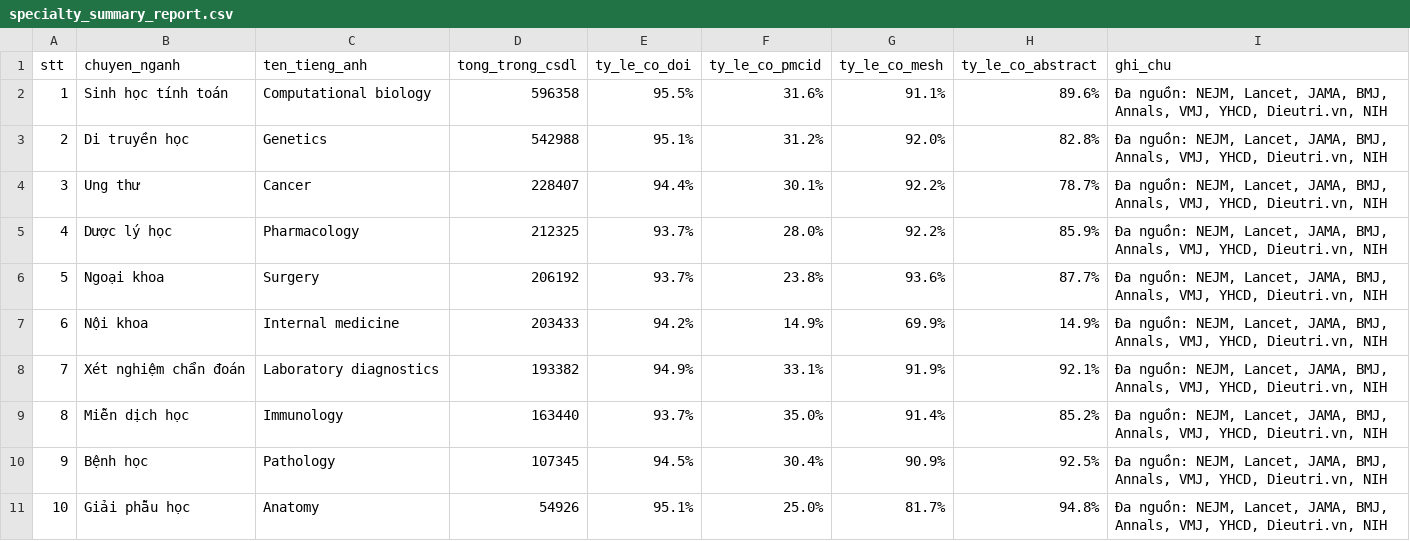
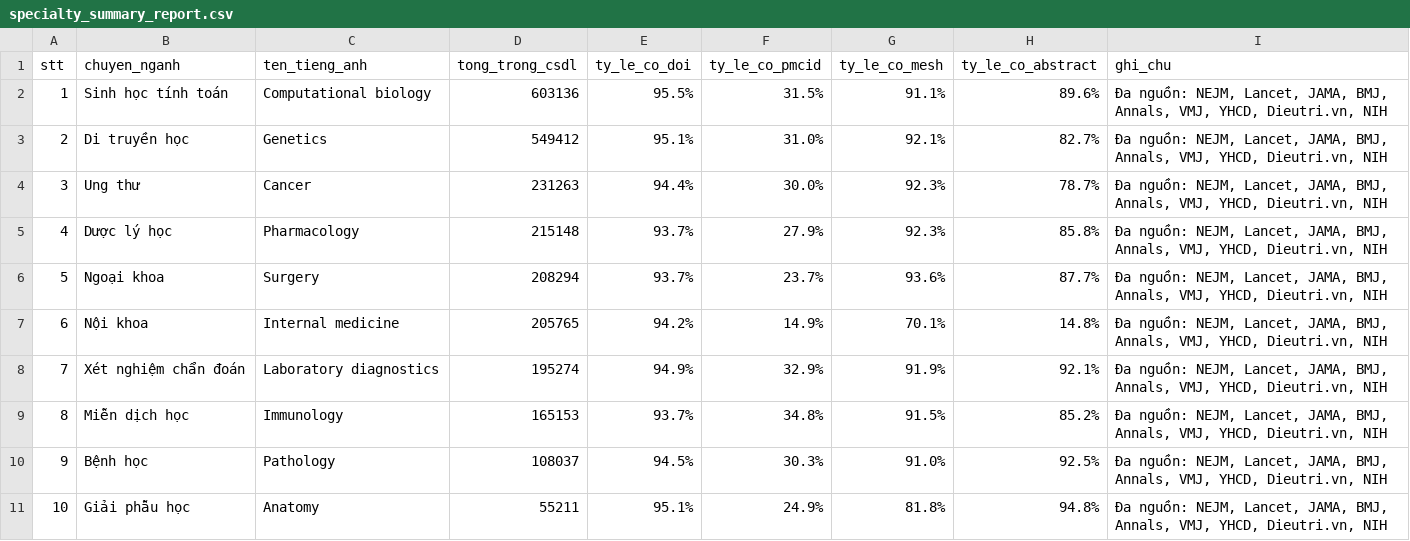
Before and after one commit to carbvantu/baitaplonctdl, a CSV file: reports/specialty_summary_report.csv, drawn as a sheet.

```diff
--- a/reports/specialty_summary_report.csv
+++ b/reports/specialty_summary_report.csv
@@ -1,11 +1,11 @@
 stt,chuyen_nganh,ten_tieng_anh,tong_trong_csdl,ty_le_co_doi,ty_le_co_pmcid,ty_le_co_mesh,ty_le_co_abstract,ghi_chu
-1,Sinh học tính toán,Computational biology,596358,95.5%,31.6%,91.1%,89.6%,"Đa nguồn: NEJM, Lancet, JAMA, BMJ, Annals, VMJ, YHCD, Dieutri.vn, NIH"
-2,Di truyền học,Genetics,542988,95.1%,31.2%,92.0%,82.8%,"Đa nguồn: NEJM, Lancet, JAMA, BMJ, Annals, VMJ, YHCD, Dieutri.vn, NIH"
-3,Ung thư,Cancer,228407,94.4%,30.1%,92.2%,78.7%,"Đa nguồn: NEJM, Lancet, JAMA, BMJ, Annals, VMJ, YHCD, Dieutri.vn, NIH"
-4,Dược lý học,Pharmacology,212325,93.7%,28.0%,92.2%,85.9%,"Đa nguồn: NEJM, Lancet, JAMA, BMJ, Annals, VMJ, YHCD, Dieutri.vn, NIH"
-5,Ngoại khoa,Surgery,206192,93.7%,23.8%,93.6%,87.7%,"Đa nguồn: NEJM, Lancet, JAMA, BMJ, Annals, VMJ, YHCD, Dieutri.vn, NIH"
-6,Nội khoa,Internal medicine,203433,94.2%,14.9%,69.9%,14.9%,"Đa nguồn: NEJM, Lancet, JAMA, BMJ, Annals, VMJ, YHCD, Dieutri.vn, NIH"
-7,Xét nghiệm chẩn đoán,Laboratory diagnostics,193382,94.9%,33.1%,91.9%,92.1%,"Đa nguồn: NEJM, Lancet, JAMA, BMJ, Annals, VMJ, YHCD, Dieutri.vn, NIH"
-8,Miễn dịch học,Immunology,163440,93.7%,35.0%,91.4%,85.2%,"Đa nguồn: NEJM, Lancet, JAMA, BMJ, Annals, VMJ, YHCD, Dieutri.vn, NIH"
-9,Bệnh học,Pathology,107345,94.5%,30.4%,90.9%,92.5%,"Đa nguồn: NEJM, Lancet, JAMA, BMJ, Annals, VMJ, YHCD, Dieutri.vn, NIH"
-10,Giải phẫu học,Anatomy,54926,95.1%,25.0%,81.7%,94.8%,"Đa nguồn: NEJM, Lancet, JAMA, BMJ, Annals, VMJ, YHCD, Dieutri.vn, NIH"
+1,Sinh học tính toán,Computational biology,603136,95.5%,31.5%,91.1%,89.6%,"Đa nguồn: NEJM, Lancet, JAMA, BMJ, Annals, VMJ, YHCD, Dieutri.vn, NIH"
+2,Di truyền học,Genetics,549412,95.1%,31.0%,92.1%,82.7%,"Đa nguồn: NEJM, Lancet, JAMA, BMJ, Annals, VMJ, YHCD, Dieutri.vn, NIH"
+3,Ung thư,Cancer,231263,94.4%,30.0%,92.3%,78.7%,"Đa nguồn: NEJM, Lancet, JAMA, BMJ, Annals, VMJ, YHCD, Dieutri.vn, NIH"
+4,Dược lý học,Pharmacology,215148,93.7%,27.9%,92.3%,85.8%,"Đa nguồn: NEJM, Lancet, JAMA, BMJ, Annals, VMJ, YHCD, Dieutri.vn, NIH"
+5,Ngoại khoa,Surgery,208294,93.7%,23.7%,93.6%,87.7%,"Đa nguồn: NEJM, Lancet, JAMA, BMJ, Annals, VMJ, YHCD, Dieutri.vn, NIH"
+6,Nội khoa,Internal medicine,205765,94.2%,14.9%,70.1%,14.8%,"Đa nguồn: NEJM, Lancet, JAMA, BMJ, Annals, VMJ, YHCD, Dieutri.vn, NIH"
+7,Xét nghiệm chẩn đoán,Laboratory diagnostics,195274,94.9%,32.9%,91.9%,92.1%,"Đa nguồn: NEJM, Lancet, JAMA, BMJ, Annals, VMJ, YHCD, Dieutri.vn, NIH"
+8,Miễn dịch học,Immunology,165153,93.7%,34.8%,91.5%,85.2%,"Đa nguồn: NEJM, Lancet, JAMA, BMJ, Annals, VMJ, YHCD, Dieutri.vn, NIH"
+9,Bệnh học,Pathology,108037,94.5%,30.3%,91.0%,92.5%,"Đa nguồn: NEJM, Lancet, JAMA, BMJ, Annals, VMJ, YHCD, Dieutri.vn, NIH"
+10,Giải phẫu học,Anatomy,55211,95.1%,24.9%,81.8%,94.8%,"Đa nguồn: NEJM, Lancet, JAMA, BMJ, Annals, VMJ, YHCD, Dieutri.vn, NIH"
```
Also changed, not shown: 46 other files.
